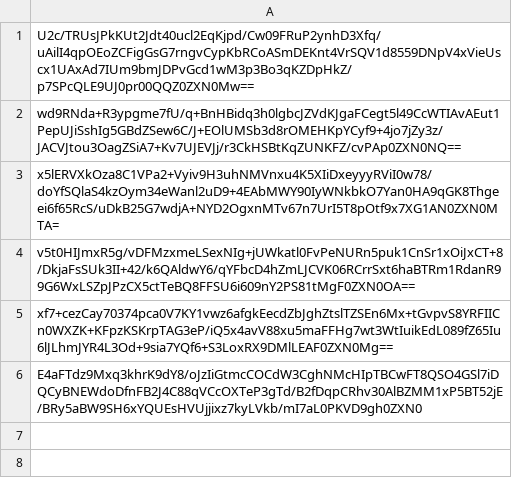
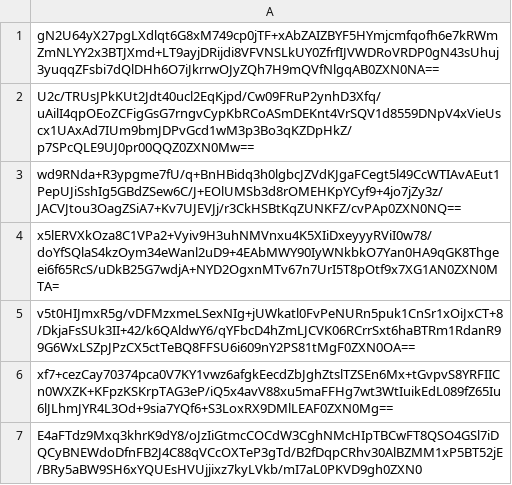
Before and after one commit to thotypous/ranking_submissions, a CSV file: d/924/f0fc46f63d7d86f50cf9a4b406f83f31f831e425886b8ceda87cbd01beaa/submissions.csv, drawn as a sheet; the diff names each change by its address in the sheet, - before the commit and + after, or states it on an @@ line.

Commit message:
Proof: found flag for test4

```diff
--- a/d/924/f0fc46f63d7d86f50cf9a4b406f83f31f831e425886b8ceda87cbd01beaa/submissions.csv
+++ b/d/924/f0fc46f63d7d86f50cf9a4b406f83f31f831e425886b8ceda87cbd01beaa/submissions.csv
+row 1: gN2U64yX27pgLXdlqt6G8xM749cp0jTF+xAbZAIZBYF5HYmjcmfqofh6e7kRWmZmNLYY2x3BTJXmd+LT9ayjDRijdi8VFVNSLkUY0ZfrfIJVWDRoVRDP0gN43sUhuj3yuqqZFsbi7dQlDHh6O7iJkrrwOJyZQh7H9mQVfNlgqAB0ZXN0NA==
```
